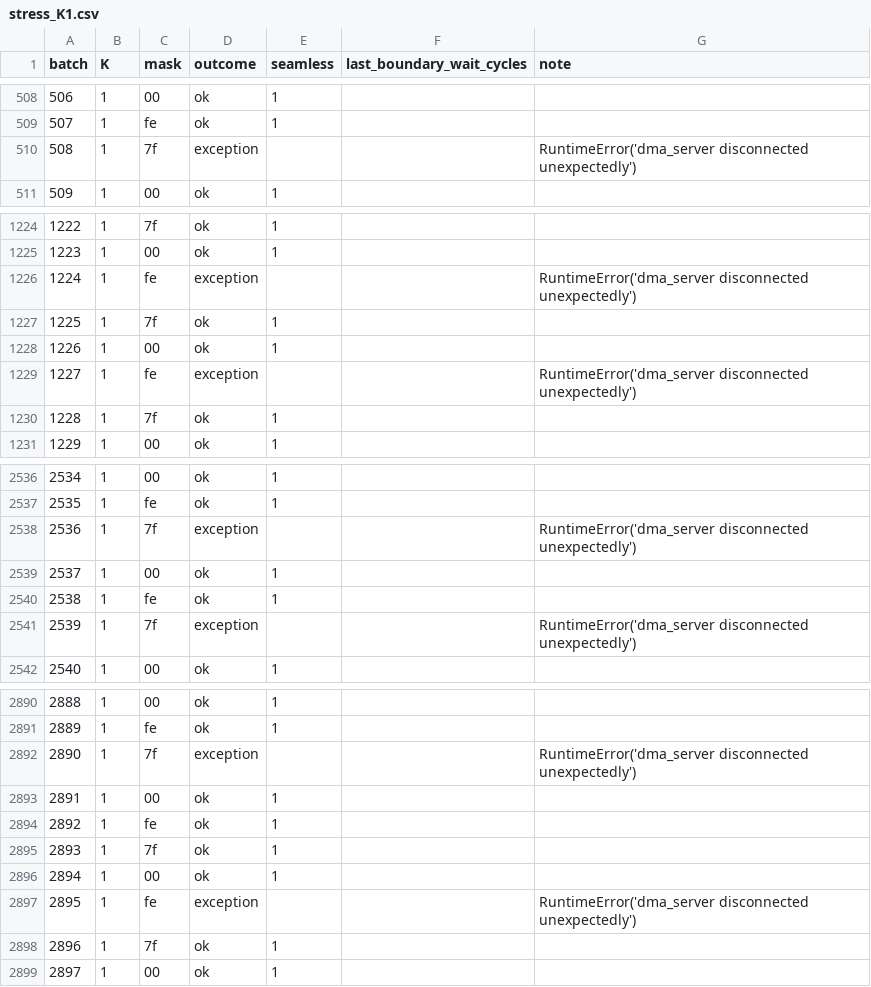
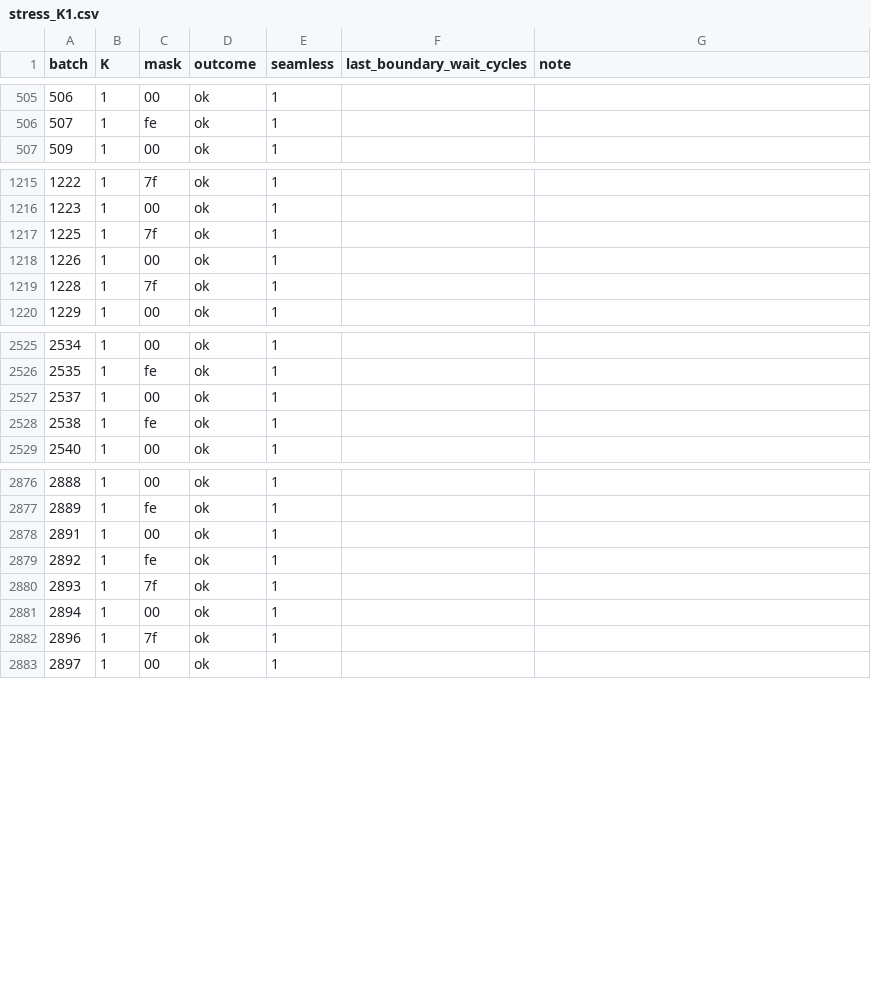
Before and after one commit to a85tract/Ant-Q, a CSV file: results/bench/stress/stress_K1.csv, drawn as a sheet; only a part is shown, gaps mark what is left out; the diff covers the shown part only.

```diff
--- a/results/bench/stress/stress_K1.csv
+++ b/results/bench/stress/stress_K1.csv
@@ -509,3 +506,2 @@ batch,K,mask,outcome,seamless,last_boundary_wait_cycles,note
 507,1,fe,ok,1,,
-508,1,7f,exception,,,RuntimeError('dma_server disconnected unexpectedly')
 509,1,00,ok,1,,
@@ -1225,6 +1216,4 @@ batch,K,mask,outcome,seamless,last_boundary_wait_cycles,note
 1223,1,00,ok,1,,
-1224,1,fe,exception,,,RuntimeError('dma_server disconnected unexpectedly')
 1225,1,7f,ok,1,,
 1226,1,00,ok,1,,
-1227,1,fe,exception,,,RuntimeError('dma_server disconnected unexpectedly')
 1228,1,7f,ok,1,,
@@ -2537,6 +2526,4 @@ batch,K,mask,outcome,seamless,last_boundary_wait_cycles,note
 2535,1,fe,ok,1,,
-2536,1,7f,exception,,,RuntimeError('dma_server disconnected unexpectedly')
 2537,1,00,ok,1,,
 2538,1,fe,ok,1,,
-2539,1,7f,exception,,,RuntimeError('dma_server disconnected unexpectedly')
 2540,1,00,ok,1,,
@@ -2891,3 +2877,2 @@ batch,K,mask,outcome,seamless,last_boundary_wait_cycles,note
 2889,1,fe,ok,1,,
-2890,1,7f,exception,,,RuntimeError('dma_server disconnected unexpectedly')
 2891,1,00,ok,1,,
@@ -2896,3 +2881,2 @@ batch,K,mask,outcome,seamless,last_boundary_wait_cycles,note
 2894,1,00,ok,1,,
-2895,1,fe,exception,,,RuntimeError('dma_server disconnected unexpectedly')
 2896,1,7f,ok,1,,
```
Also changed, not shown: 9 removed rows elsewhere in this file, 2 other files.
